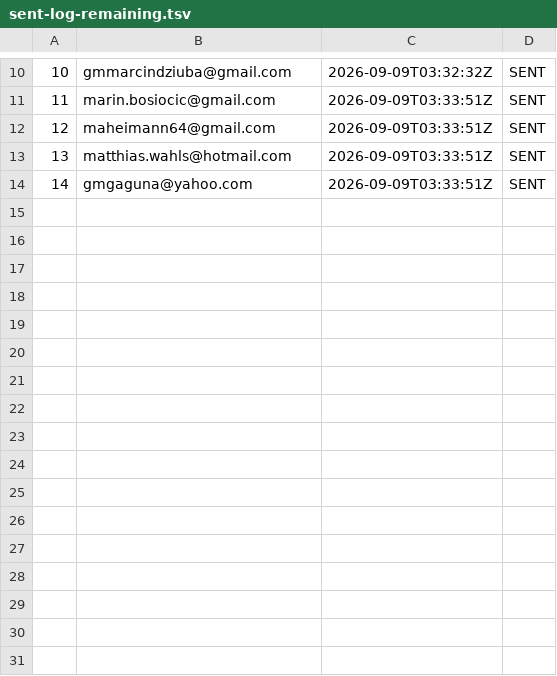
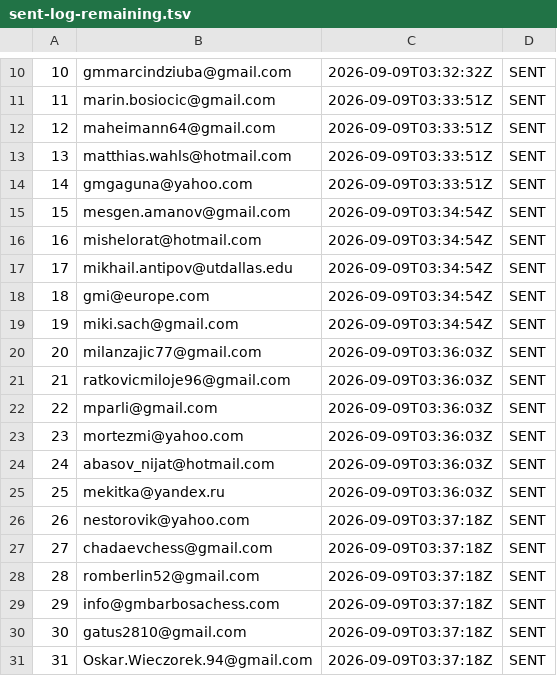
Before and after one commit to AayanHetam/chess-coach-ai, a TSV file: outreach/gm-campaign/sent-log-remaining.tsv, drawn as a sheet; only a part is shown, gaps mark what is left out; the diff names each change by its address in the sheet, - before the commit and + after, or states it on an @@ line.

```diff
--- a/outreach/gm-campaign/sent-log-remaining.tsv
+++ b/outreach/gm-campaign/sent-log-remaining.tsv
+row 15: 15 | mesgen.amanov@gmail.com | 2026-09-09T03:34:54Z | SENT
+row 16: 16 | mishelorat@hotmail.com | 2026-09-09T03:34:54Z | SENT
+row 17: 17 | mikhail.antipov@utdallas.edu | 2026-09-09T03:34:54Z | SENT
+row 18: 18 | gmi@europe.com | 2026-09-09T03:34:54Z | SENT
+row 19: 19 | miki.sach@gmail.com | 2026-09-09T03:34:54Z | SENT
+row 20: 20 | milanzajic77@gmail.com | 2026-09-09T03:36:03Z | SENT
+row 21: 21 | ratkovicmiloje96@gmail.com | 2026-09-09T03:36:03Z | SENT
+row 22: 22 | mparli@gmail.com | 2026-09-09T03:36:03Z | SENT
+row 23: 23 | mortezmi@yahoo.com | 2026-09-09T03:36:03Z | SENT
+row 24: 24 | abasov_nijat@hotmail.com | 2026-09-09T03:36:03Z | SENT
+row 25: 25 | mekitka@yandex.ru | 2026-09-09T03:36:03Z | SENT
+row 26: 26 | nestorovik@yahoo.com | 2026-09-09T03:37:18Z | SENT
+row 27: 27 | chadaevchess@gmail.com | 2026-09-09T03:37:18Z | SENT
+row 28: 28 | romberlin52@gmail.com | 2026-09-09T03:37:18Z | SENT
+row 29: 29 | info@gmbarbosachess.com | 2026-09-09T03:37:18Z | SENT
+row 30: 30 | gatus2810@gmail.com | 2026-09-09T03:37:18Z | SENT
+row 31: 31 | Oskar.Wieczorek.94@gmail.com | 2026-09-09T03:37:18Z | SENT
```
